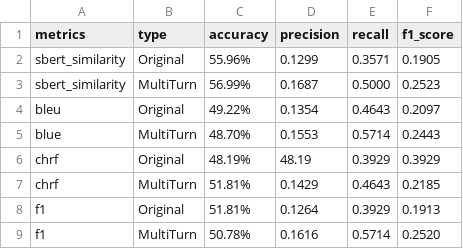
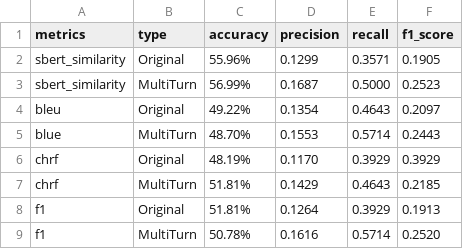
Before and after one commit to AlessiaCicca/ASKQE-MULTITURN, a CSV file: results/biomqm/decisionAccuracy.csv, drawn as a sheet.

Commit message:
Update chrf metric values in decisionAccuracy.csv

```diff
--- a/results/biomqm/decisionAccuracy.csv
+++ b/results/biomqm/decisionAccuracy.csv
@@ -5,3 +5,3 @@ bleu, Original,49.22%,0.1354,0.4643,0.2097
 blue, MultiTurn,48.70%,0.1553,0.5714,0.2443
-chrf,Original,48.19%,48.19,0.3929,0.3929
+chrf,Original,48.19%,0.1170,0.3929,0.3929
 chrf,MultiTurn,51.81%,0.1429,0.4643,0.2185
```
